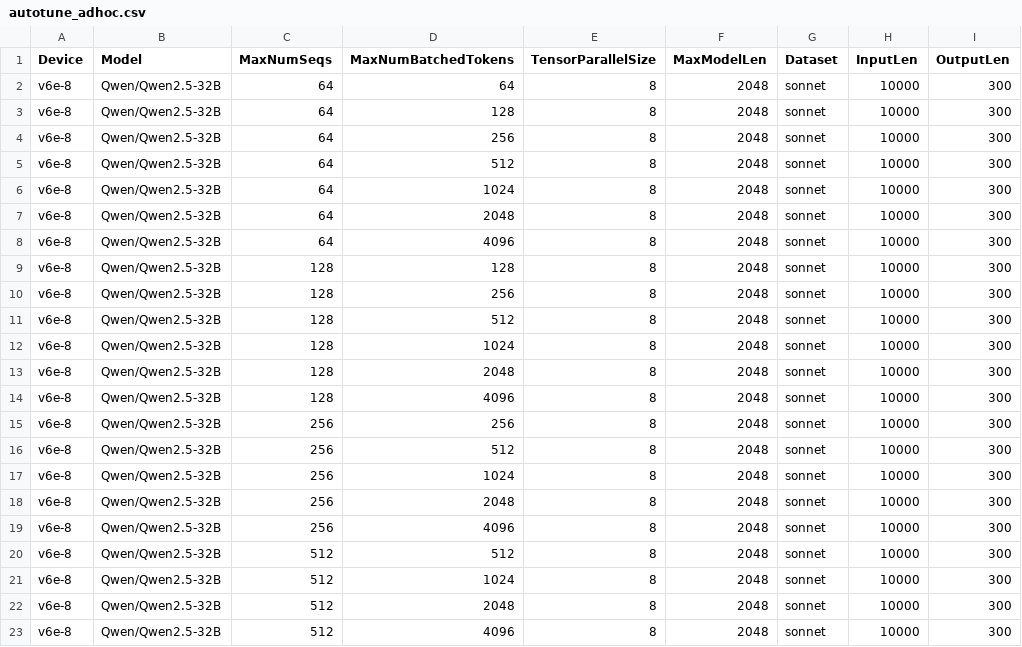
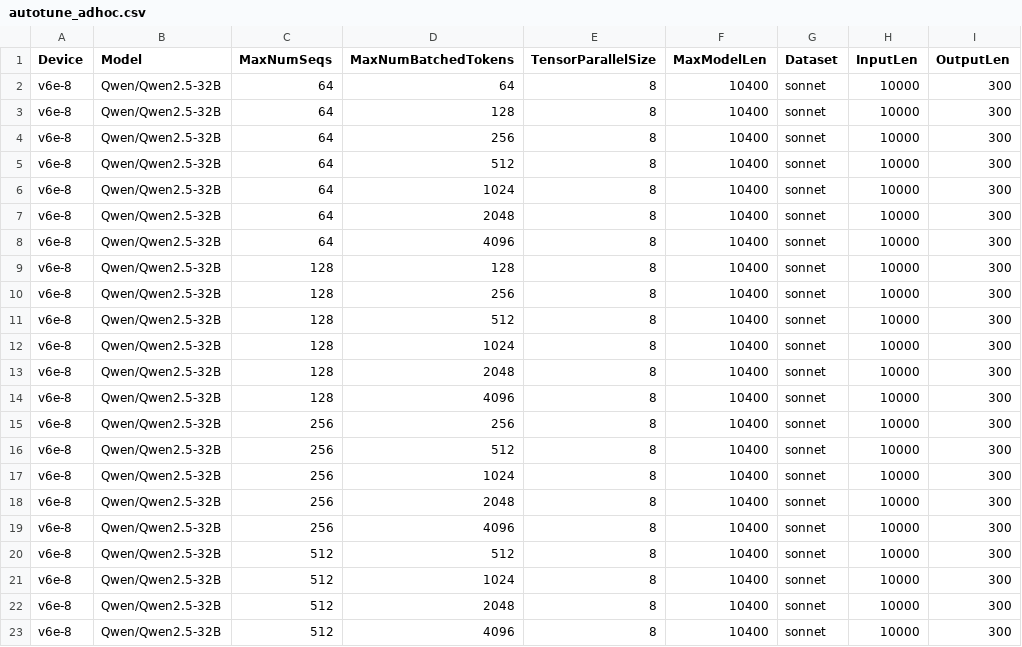
Before and after one commit to xiyuxie/bm-infra, a CSV file: cases/autotune_adhoc.csv, drawn as a sheet.

```diff
--- a/cases/autotune_adhoc.csv
+++ b/cases/autotune_adhoc.csv
@@ -1,23 +1,23 @@
 Device,Model,MaxNumSeqs,MaxNumBatchedTokens,TensorParallelSize,MaxModelLen,Dataset,InputLen,OutputLen
-v6e-8,Qwen/Qwen2.5-32B,64,64,8,2048,sonnet,10000,300
-v6e-8,Qwen/Qwen2.5-32B,64,128,8,2048,sonnet,10000,300
-v6e-8,Qwen/Qwen2.5-32B,64,256,8,2048,sonnet,10000,300
-v6e-8,Qwen/Qwen2.5-32B,64,512,8,2048,sonnet,10000,300
-v6e-8,Qwen/Qwen2.5-32B,64,1024,8,2048,sonnet,10000,300
-v6e-8,Qwen/Qwen2.5-32B,64,2048,8,2048,sonnet,10000,300
-v6e-8,Qwen/Qwen2.5-32B,64,4096,8,2048,sonnet,10000,300
-v6e-8,Qwen/Qwen2.5-32B,128,128,8,2048,sonnet,10000,300
-v6e-8,Qwen/Qwen2.5-32B,128,256,8,2048,sonnet,10000,300
-v6e-8,Qwen/Qwen2.5-32B,128,512,8,2048,sonnet,10000,300
-v6e-8,Qwen/Qwen2.5-32B,128,1024,8,2048,sonnet,10000,300
-v6e-8,Qwen/Qwen2.5-32B,128,2048,8,2048,sonnet,10000,300
-v6e-8,Qwen/Qwen2.5-32B,128,4096,8,2048,sonnet,10000,300
-v6e-8,Qwen/Qwen2.5-32B,256,256,8,2048,sonnet,10000,300
-v6e-8,Qwen/Qwen2.5-32B,256,512,8,2048,sonnet,10000,300
-v6e-8,Qwen/Qwen2.5-32B,256,1024,8,2048,sonnet,10000,300
-v6e-8,Qwen/Qwen2.5-32B,256,2048,8,2048,sonnet,10000,300
-v6e-8,Qwen/Qwen2.5-32B,256,4096,8,2048,sonnet,10000,300
-v6e-8,Qwen/Qwen2.5-32B,512,512,8,2048,sonnet,10000,300
-v6e-8,Qwen/Qwen2.5-32B,512,1024,8,2048,sonnet,10000,300
-v6e-8,Qwen/Qwen2.5-32B,512,2048,8,2048,sonnet,10000,300
-v6e-8,Qwen/Qwen2.5-32B,512,4096,8,2048,sonnet,10000,300
+v6e-8,Qwen/Qwen2.5-32B,64,64,8,10400,sonnet,10000,300
+v6e-8,Qwen/Qwen2.5-32B,64,128,8,10400,sonnet,10000,300
+v6e-8,Qwen/Qwen2.5-32B,64,256,8,10400,sonnet,10000,300
+v6e-8,Qwen/Qwen2.5-32B,64,512,8,10400,sonnet,10000,300
+v6e-8,Qwen/Qwen2.5-32B,64,1024,8,10400,sonnet,10000,300
+v6e-8,Qwen/Qwen2.5-32B,64,2048,8,10400,sonnet,10000,300
+v6e-8,Qwen/Qwen2.5-32B,64,4096,8,10400,sonnet,10000,300
+v6e-8,Qwen/Qwen2.5-32B,128,128,8,10400,sonnet,10000,300
+v6e-8,Qwen/Qwen2.5-32B,128,256,8,10400,sonnet,10000,300
+v6e-8,Qwen/Qwen2.5-32B,128,512,8,10400,sonnet,10000,300
+v6e-8,Qwen/Qwen2.5-32B,128,1024,8,10400,sonnet,10000,300
+v6e-8,Qwen/Qwen2.5-32B,128,2048,8,10400,sonnet,10000,300
+v6e-8,Qwen/Qwen2.5-32B,128,4096,8,10400,sonnet,10000,300
+v6e-8,Qwen/Qwen2.5-32B,256,256,8,10400,sonnet,10000,300
+v6e-8,Qwen/Qwen2.5-32B,256,512,8,10400,sonnet,10000,300
+v6e-8,Qwen/Qwen2.5-32B,256,1024,8,10400,sonnet,10000,300
+v6e-8,Qwen/Qwen2.5-32B,256,2048,8,10400,sonnet,10000,300
+v6e-8,Qwen/Qwen2.5-32B,256,4096,8,10400,sonnet,10000,300
+v6e-8,Qwen/Qwen2.5-32B,512,512,8,10400,sonnet,10000,300
+v6e-8,Qwen/Qwen2.5-32B,512,1024,8,10400,sonnet,10000,300
+v6e-8,Qwen/Qwen2.5-32B,512,2048,8,10400,sonnet,10000,300
+v6e-8,Qwen/Qwen2.5-32B,512,4096,8,10400,sonnet,10000,300
```
Also changed, not shown: 1 other file.
